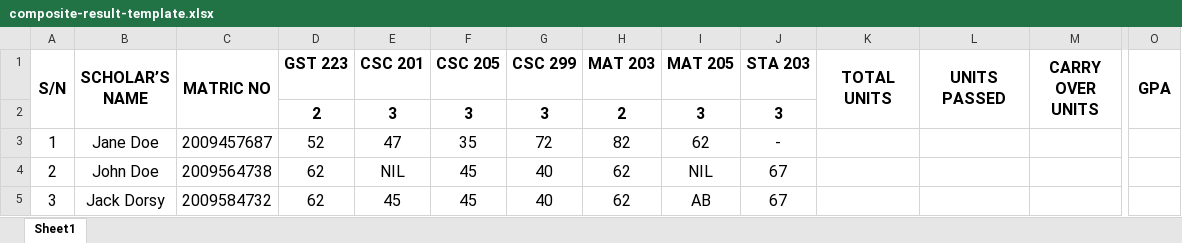
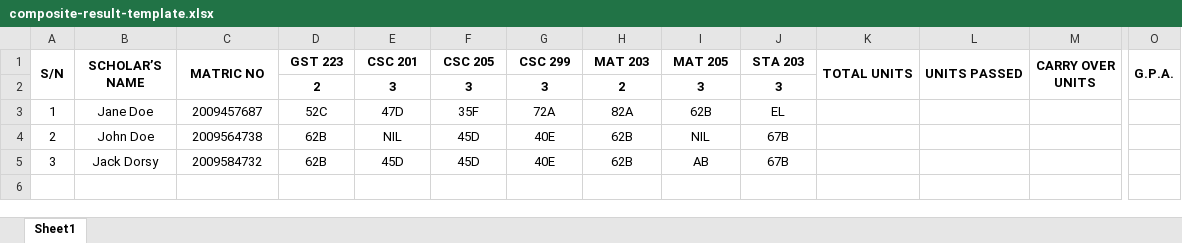
Before and after one commit to 24Cipher/gpcalc, an Excel workbook: public/composite-result-template.xlsx, sheet Sheet1, drawn as a sheet; only a part is shown, gaps mark what is left out; values as stored, in another font and other column widths than the file's, no borders; charts and pictures not drawn; the diff covers the shown part only; the diff names each change by its address in the sheet, - before the commit and + after, or states it on an @@ line.

```diff
--- a/public/composite-result-template.xlsx (sheet Sheet1)
+++ b/public/composite-result-template.xlsx (sheet Sheet1)
@@ A1:O1 text size: smaller @@
-O1: GPA
+O1: G.P.A.
@@ D2:J2 text size: smaller @@
@@ A3:J5 text size: smaller @@
-D3 (GST 223): 52
+D3 (GST 223): 52C
-E3 (CSC 201): 47
+E3 (CSC 201): 47D
-F3 (CSC 205): 35
+F3 (CSC 205): 35F
-G3 (CSC 299): 72
+G3 (CSC 299): 72A
-H3 (MAT 203): 82
+H3 (MAT 203): 82A
-I3 (MAT 205): 62
+I3 (MAT 205): 62B
-J3 (STA 203): -
+J3 (STA 203): EL
-D4:D5 (GST 223): 62
+D4:D5 (GST 223): 62B
-F4:F5 (CSC 205): 45
+F4:F5 (CSC 205): 45D
-G4:G5 (CSC 299): 40
+G4:G5 (CSC 299): 40E
-H4:H5 (MAT 203): 62
+H4:H5 (MAT 203): 62B
-J4:J5 (STA 203): 67
+J4:J5 (STA 203): 67B
-E5 (CSC 201): 45
+E5 (CSC 201): 45D
```
Also changed, not shown: cell formats elsewhere in this sheet, charts or pictures, 2 other files.
